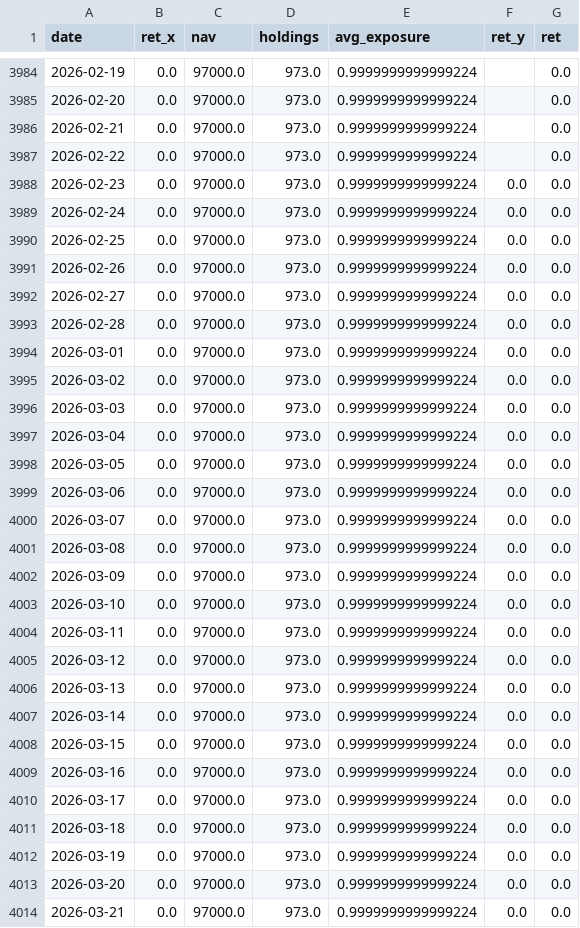
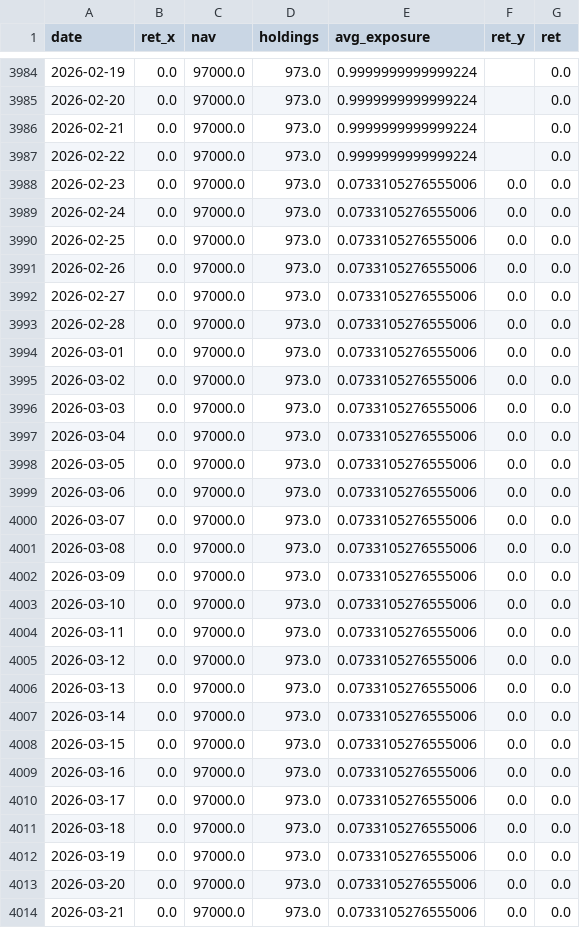
Before and after one commit to bichcs5566-alt/V204-app, a CSV file: v202_nav.csv, drawn as a sheet; only a part is shown, gaps mark what is left out; the diff covers the shown part only.

```diff
--- a/v202_nav.csv
+++ b/v202_nav.csv
@@ -3987,28 +3987,28 @@ date,ret_x,nav,holdings,avg_exposure,ret_y,ret
 2026-02-22,0.0,97000.0,973.0,0.9999999999999224,,0.0
-2026-02-23,0.0,97000.0,973.0,0.9999999999999224,0.0,0.0
-2026-02-24,0.0,97000.0,973.0,0.9999999999999224,0.0,0.0
-2026-02-25,0.0,97000.0,973.0,0.9999999999999224,0.0,0.0
-2026-02-26,0.0,97000.0,973.0,0.9999999999999224,0.0,0.0
-2026-02-27,0.0,97000.0,973.0,0.9999999999999224,0.0,0.0
-2026-02-28,0.0,97000.0,973.0,0.9999999999999224,0.0,0.0
-2026-03-01,0.0,97000.0,973.0,0.9999999999999224,0.0,0.0
-2026-03-02,0.0,97000.0,973.0,0.9999999999999224,0.0,0.0
-2026-03-03,0.0,97000.0,973.0,0.9999999999999224,0.0,0.0
-2026-03-04,0.0,97000.0,973.0,0.9999999999999224,0.0,0.0
-2026-03-05,0.0,97000.0,973.0,0.9999999999999224,0.0,0.0
-2026-03-06,0.0,97000.0,973.0,0.9999999999999224,0.0,0.0
-2026-03-07,0.0,97000.0,973.0,0.9999999999999224,0.0,0.0
-2026-03-08,0.0,97000.0,973.0,0.9999999999999224,0.0,0.0
-2026-03-09,0.0,97000.0,973.0,0.9999999999999224,0.0,0.0
-2026-03-10,0.0,97000.0,973.0,0.9999999999999224,0.0,0.0
-2026-03-11,0.0,97000.0,973.0,0.9999999999999224,0.0,0.0
-2026-03-12,0.0,97000.0,973.0,0.9999999999999224,0.0,0.0
-2026-03-13,0.0,97000.0,973.0,0.9999999999999224,0.0,0.0
-2026-03-14,0.0,97000.0,973.0,0.9999999999999224,0.0,0.0
-2026-03-15,0.0,97000.0,973.0,0.9999999999999224,0.0,0.0
-2026-03-16,0.0,97000.0,973.0,0.9999999999999224,0.0,0.0
-2026-03-17,0.0,97000.0,973.0,0.9999999999999224,0.0,0.0
-2026-03-18,0.0,97000.0,973.0,0.9999999999999224,0.0,0.0
-2026-03-19,0.0,97000.0,973.0,0.9999999999999224,0.0,0.0
-2026-03-20,0.0,97000.0,973.0,0.9999999999999224,0.0,0.0
-2026-03-21,0.0,97000.0,973.0,0.9999999999999224,0.0,0.0
+2026-02-23,0.0,97000.0,973.0,0.0733105276555006,0.0,0.0
+2026-02-24,0.0,97000.0,973.0,0.0733105276555006,0.0,0.0
+2026-02-25,0.0,97000.0,973.0,0.0733105276555006,0.0,0.0
+2026-02-26,0.0,97000.0,973.0,0.0733105276555006,0.0,0.0
+2026-02-27,0.0,97000.0,973.0,0.0733105276555006,0.0,0.0
+2026-02-28,0.0,97000.0,973.0,0.0733105276555006,0.0,0.0
+2026-03-01,0.0,97000.0,973.0,0.0733105276555006,0.0,0.0
+2026-03-02,0.0,97000.0,973.0,0.0733105276555006,0.0,0.0
+2026-03-03,0.0,97000.0,973.0,0.0733105276555006,0.0,0.0
+2026-03-04,0.0,97000.0,973.0,0.0733105276555006,0.0,0.0
+2026-03-05,0.0,97000.0,973.0,0.0733105276555006,0.0,0.0
+2026-03-06,0.0,97000.0,973.0,0.0733105276555006,0.0,0.0
+2026-03-07,0.0,97000.0,973.0,0.0733105276555006,0.0,0.0
+2026-03-08,0.0,97000.0,973.0,0.0733105276555006,0.0,0.0
+2026-03-09,0.0,97000.0,973.0,0.0733105276555006,0.0,0.0
+2026-03-10,0.0,97000.0,973.0,0.0733105276555006,0.0,0.0
+2026-03-11,0.0,97000.0,973.0,0.0733105276555006,0.0,0.0
+2026-03-12,0.0,97000.0,973.0,0.0733105276555006,0.0,0.0
+2026-03-13,0.0,97000.0,973.0,0.0733105276555006,0.0,0.0
+2026-03-14,0.0,97000.0,973.0,0.0733105276555006,0.0,0.0
+2026-03-15,0.0,97000.0,973.0,0.0733105276555006,0.0,0.0
+2026-03-16,0.0,97000.0,973.0,0.0733105276555006,0.0,0.0
+2026-03-17,0.0,97000.0,973.0,0.0733105276555006,0.0,0.0
+2026-03-18,0.0,97000.0,973.0,0.0733105276555006,0.0,0.0
+2026-03-19,0.0,97000.0,973.0,0.0733105276555006,0.0,0.0
+2026-03-20,0.0,97000.0,973.0,0.0733105276555006,0.0,0.0
+2026-03-21,0.0,97000.0,973.0,0.0733105276555006,0.0,0.0
```
Also changed, not shown: 1 removed row and 22 edited cells elsewhere in this file, 1 other file.
